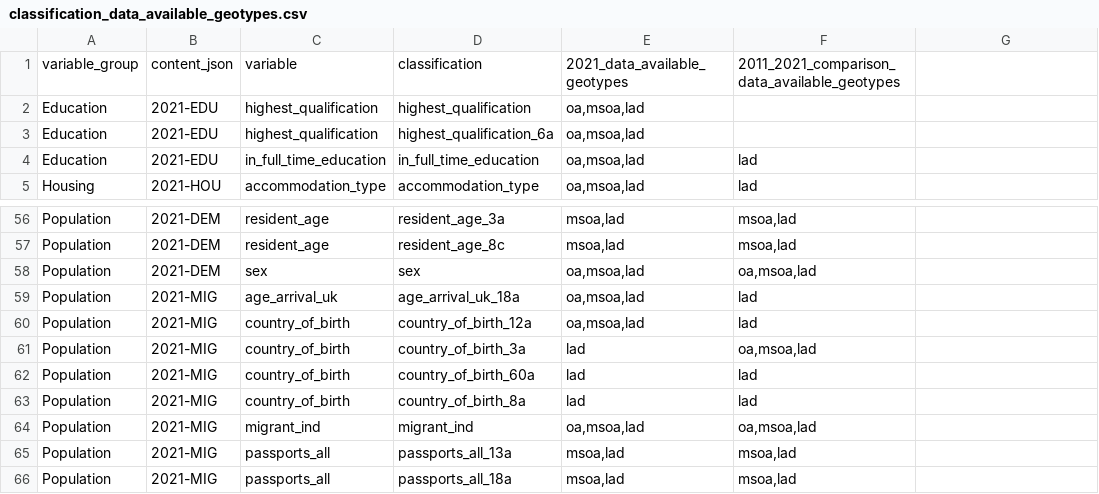
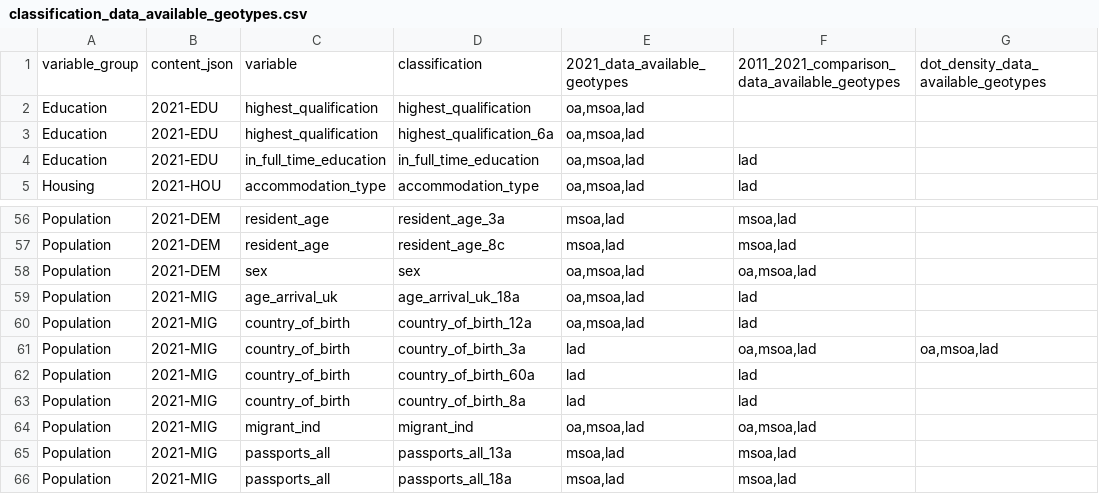
Before and after one commit to ONSdigital/dp-census-atlas, a CSV file: scripts/content/input_metadata_files/classification_data_available_geotypes.csv, drawn as a sheet; only a part is shown, gaps mark what is left out; the diff names each change by its address in the sheet, - before the commit and + after, or states it on an @@ line.

Commit message:
Spike python dotdensity classification_data_available_geotypes column

```diff
--- a/scripts/content/input_metadata_files/classification_data_available_geotypes.csv
+++ b/scripts/content/input_metadata_files/classification_data_available_geotypes.csv
-G1: (empty)
+G1: dot_density_data_available_geotypes
-G61: (empty)
+G61: oa,msoa,lad
```
Also changed, not shown: 2 other files.
